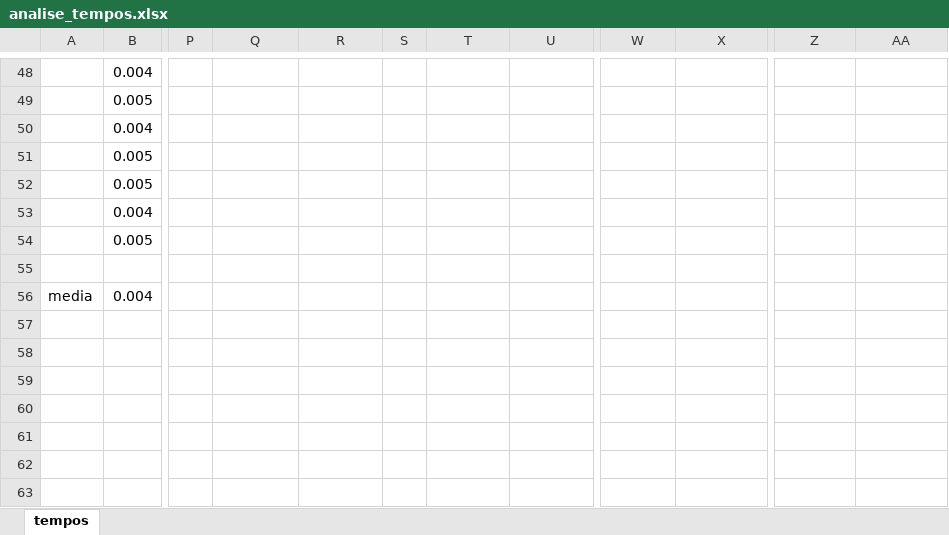
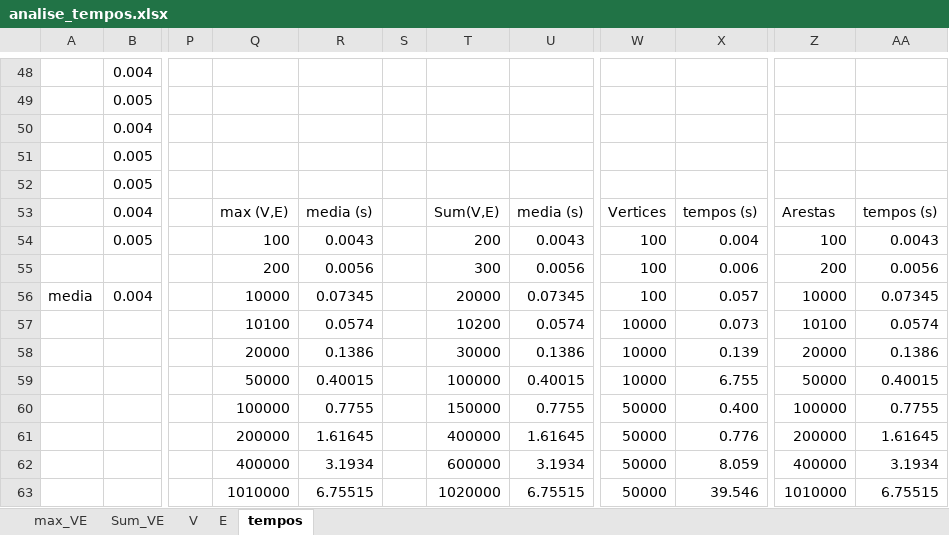
Before and after one commit to lidiamcfreitas/ASA, an Excel workbook: analise_tempos.xlsx, sheet tempos, drawn as a sheet; only a part is shown, gaps mark what is left out; values as stored, in another font and other column widths than the file's, no borders; charts and pictures and table styles not drawn; rows hold the shown columns only; the diff covers the shown part only; the diff names each change by its address in the sheet, - before the commit and + after, or states it on an @@ line.

```diff
--- a/analise_tempos.xlsx (sheet tempos)
+++ b/analise_tempos.xlsx (sheet tempos)
+sheet tab: max_VE
+sheet tab: Sum_VE
+sheet tab: V
+sheet tab: E
-Q53: (empty)
+Q53: max (V,E)
-R53: (empty)
+R53: media (s)
-T53: (empty)
+T53: Sum(V,E)
-U53: (empty)
+U53: media (s)
-W53: (empty)
+W53: Vertices
-X53: (empty)
+X53: tempos (s)
-Z53: (empty)
+Z53: Arestas
-AA53: (empty)
+AA53: tempos (s)
-Q54: (empty)
+Q54: 100
-R54: (empty)
+R54: 0.0043
-T54: (empty)
+T54: 200
-U54: (empty)
+U54: 0.0043
-W54: (empty)
+W54: 100
-X54: (empty)
+X54: 0.004
-Z54: (empty)
+Z54: 100
-AA54: (empty)
+AA54: 0.0043
-row 55: (empty)
+row 55:  |  |  | 200 | 0.0056 |  | 300 | 0.0056 | 100 | 0.006 | 200 | 0.0056
-Q56: (empty)
+Q56: 10000
-R56: (empty)
+R56: 0.07345
-T56: (empty)
+T56: 20000
-U56: (empty)
+U56: 0.07345
-W56: (empty)
+W56: 100
-X56: (empty)
+X56: 0.057
-Z56: (empty)
+Z56: 10000
-AA56: (empty)
+AA56: 0.07345
+row 57:  |  |  | 10100 | 0.0574 |  | 10200 | 0.0574 | 10000 | 0.073 | 10100 | 0.0574
+row 58:  |  |  | 20000 | 0.1386 |  | 30000 | 0.1386 | 10000 | 0.139 | 20000 | 0.1386
+row 59:  |  |  | 50000 | 0.40015 |  | 100000 | 0.40015 | 10000 | 6.755 | 50000 | 0.40015
+row 60:  |  |  | 100000 | 0.7755 |  | 150000 | 0.7755 | 50000 | 0.400 | 100000 | 0.7755
+row 61:  |  |  | 200000 | 1.61645 |  | 400000 | 1.61645 | 50000 | 0.776 | 200000 | 1.61645
+row 62:  |  |  | 400000 | 3.1934 |  | 600000 | 3.1934 | 50000 | 8.059 | 400000 | 3.1934
+row 63:  |  |  | 1010000 | 6.75515 |  | 1020000 | 6.75515 | 50000 | 39.546 | 1010000 | 6.75515
```
Also changed, not shown: 3 added rows elsewhere in this sheet, charts or pictures, 1 other file.
